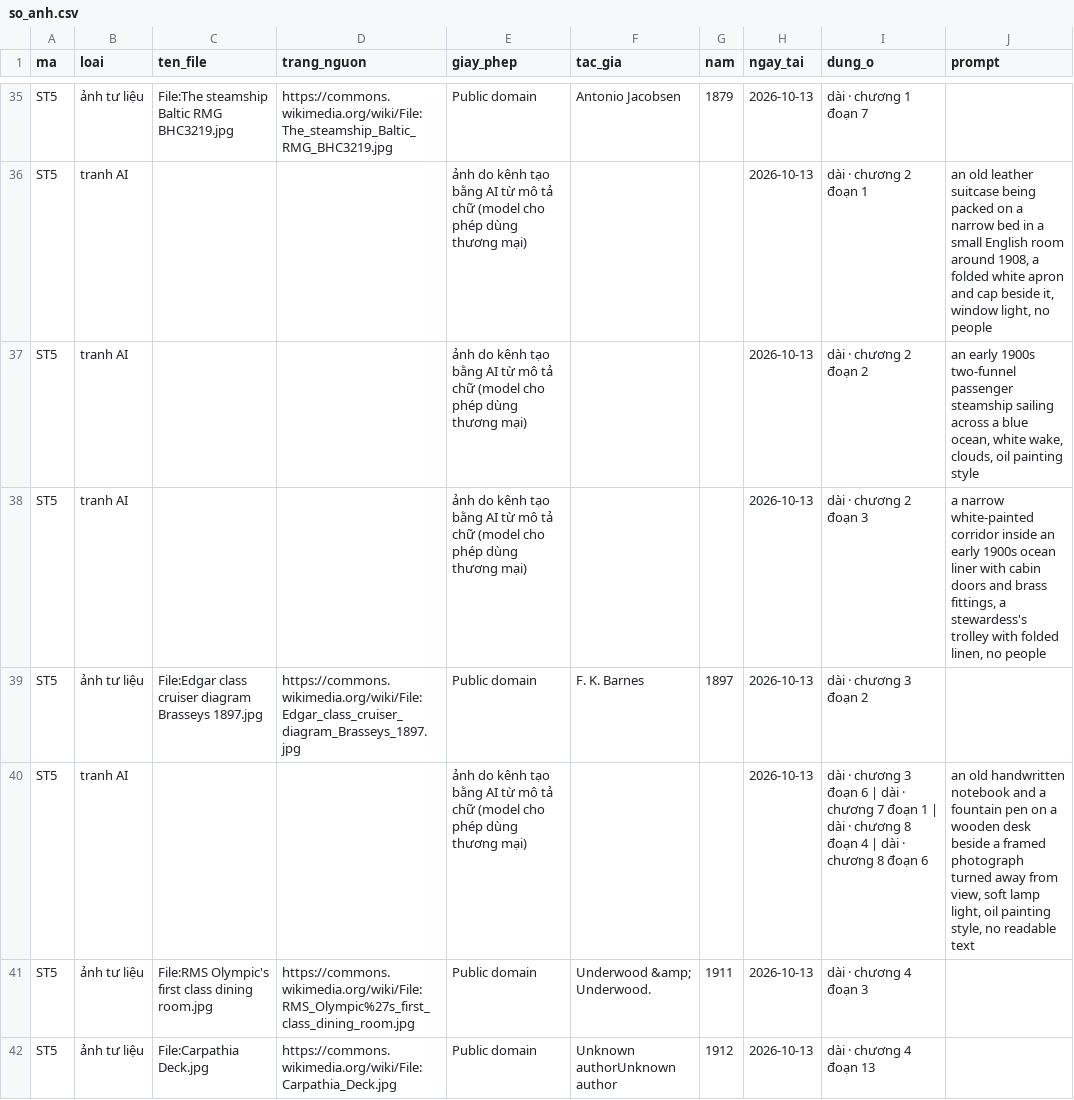
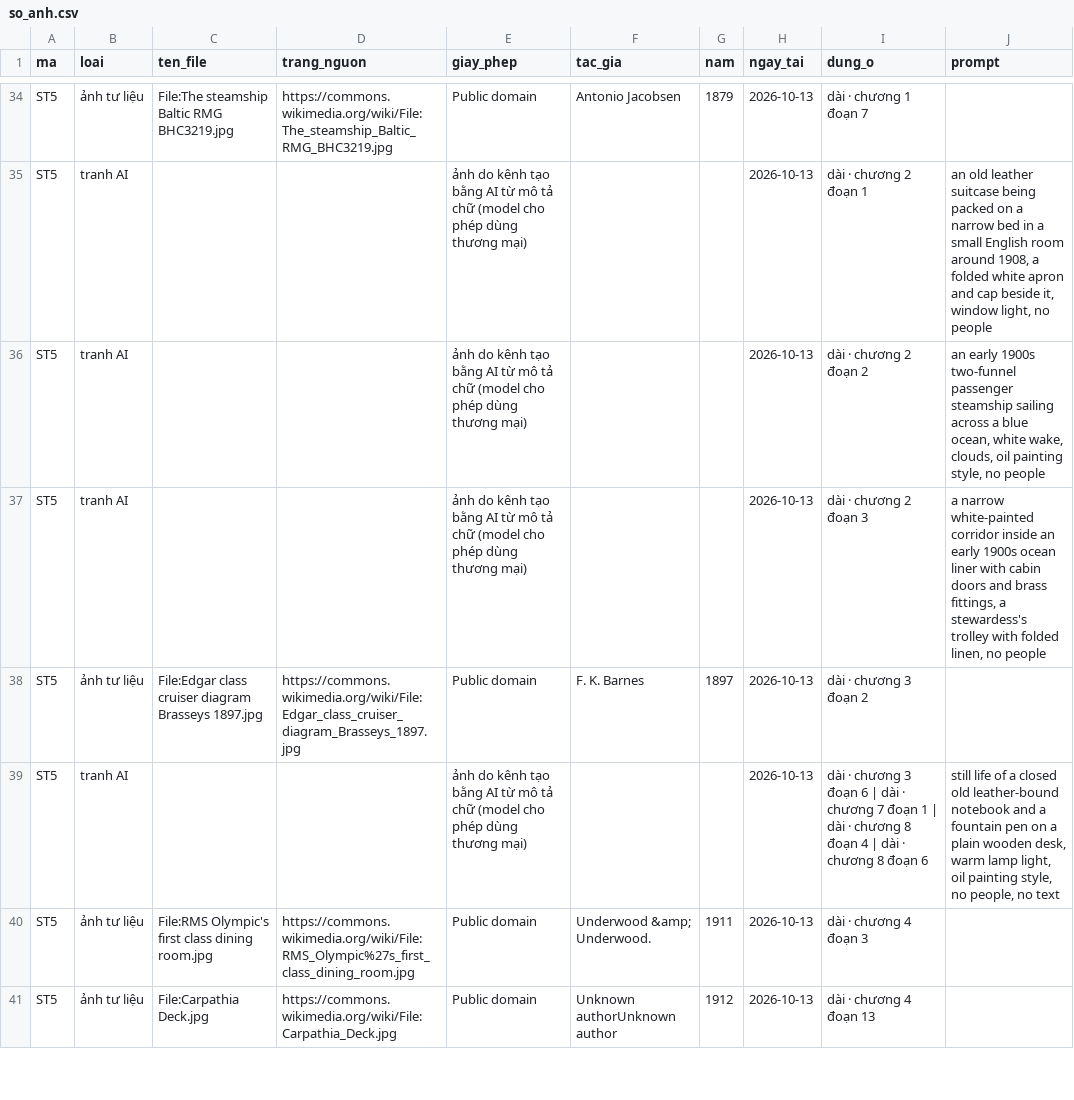
Before and after one commit to thanhnt1910/fact-video, a CSV file: logs/so_anh.csv, drawn as a sheet; only a part is shown, gaps mark what is left out; the diff covers the shown part only.

```diff
--- a/logs/so_anh.csv
+++ b/logs/so_anh.csv
@@ -36,6 +35,6 @@ ST5,ảnh tư liệu,File:The steamship Baltic RMG BHC3219.jpg,https://commons.w
 ST5,tranh AI,,,ảnh do kênh tạo bằng AI từ mô tả chữ (model cho phép dùng thương mại),,,2026-10-13,dài · chương 2 đoạn 1,"an old leather suitcase being packed on a narrow bed in a small English room around 1908, a folded white apron and cap beside it, window light, no people"
-ST5,tranh AI,,,ảnh do kênh tạo bằng AI từ mô tả chữ (model cho phép dùng thương mại),,,2026-10-13,dài · chương 2 đoạn 2,"an early 1900s two-funnel passenger steamship sailing across a blue ocean, white wake, clouds, oil painting style"
+ST5,tranh AI,,,ảnh do kênh tạo bằng AI từ mô tả chữ (model cho phép dùng thương mại),,,2026-10-13,dài · chương 2 đoạn 2,"an early 1900s two-funnel passenger steamship sailing across a blue ocean, white wake, clouds, oil painting style, no people"
 ST5,tranh AI,,,ảnh do kênh tạo bằng AI từ mô tả chữ (model cho phép dùng thương mại),,,2026-10-13,dài · chương 2 đoạn 3,"a narrow white-painted corridor inside an early 1900s ocean liner with cabin doors and brass fittings, a stewardess's trolley with folded linen, no people"
 ST5,ảnh tư liệu,File:Edgar class cruiser diagram Brasseys 1897.jpg,https://commons.wikimedia.org/wiki/File:Edgar_class_cruiser_diagram_Brasseys_1897.jpg,Public domain,F. K. Barnes,1897,2026-10-13,dài · chương 3 đoạn 2,
-ST5,tranh AI,,,ảnh do kênh tạo bằng AI từ mô tả chữ (model cho phép dùng thương mại),,,2026-10-13,dài · chương 3 đoạn 6 | dài · chương 7 đoạn 1 | dài · chương 8 đoạn 4 | dài · chương 8 đoạn 6,"an old handwritten notebook and a fountain pen on a wooden desk beside a framed photograph turned away from view, soft lamp light, oil painting style, no readable text"
+ST5,tranh AI,,,ảnh do kênh tạo bằng AI từ mô tả chữ (model cho phép dùng thương mại),,,2026-10-13,dài · chương 3 đoạn 6 | dài · chương 7 đoạn 1 | dài · chương 8 đoạn 4 | dài · chương 8 đoạn 6,"still life of a closed old leather-bound notebook and a fountain pen on a plain wooden desk, warm lamp light, oil painting style, no people, no text"
 ST5,ảnh tư liệu,File:RMS Olympic's first class dining room.jpg,https://commons.wikimedia.org/wiki/File:RMS_Olympic%27s_first_class_dining_room.jpg,Public domain,Underwood &amp; Underwood.,1911,2026-10-13,dài · chương 4 đoạn 3,
```
Also changed, not shown: 2 added rows, 2 removed rows and 13 edited cells elsewhere in this file, 2 other files.
